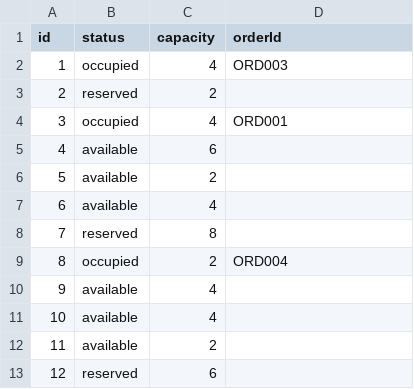
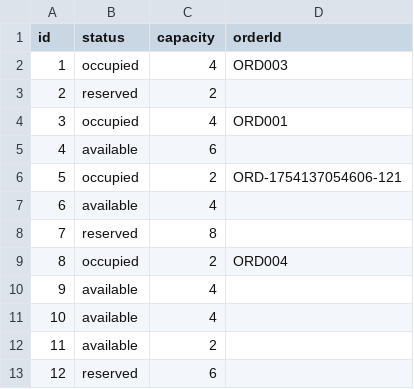
Before and after one commit to negirox/Khanewala, a CSV file: data/tables.csv, drawn as a sheet.

```diff
--- a/data/tables.csv
+++ b/data/tables.csv
@@ -5,3 +5,3 @@ id,status,capacity,orderId
 4,available,6,
-5,available,2,
+5,occupied,2,ORD-1754137054606-121
 6,available,4,
```
Also changed, not shown: data/orders_active.csv, 1 other file.
